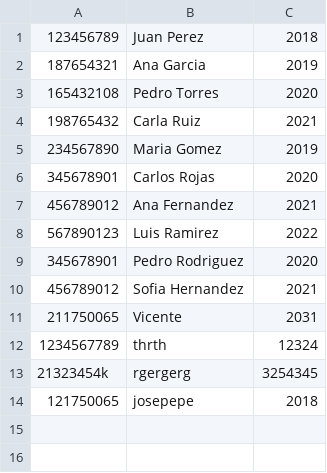
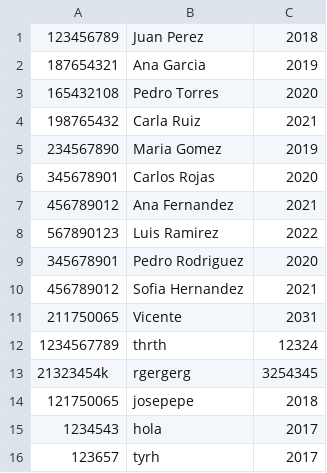
Before and after one commit to seba-jeria/AvanceCurricular, a CSV file: alumnos.csv, drawn as a sheet; the diff names each change by its address in the sheet, - before the commit and + after, or states it on an @@ line.

```diff
--- a/alumnos.csv
+++ b/alumnos.csv
+row 15: 1234543 | hola | 2017
+row 16: 123657 | tyrh | 2017
```
Also changed, not shown: asignaturas.csv, 10 other files.
